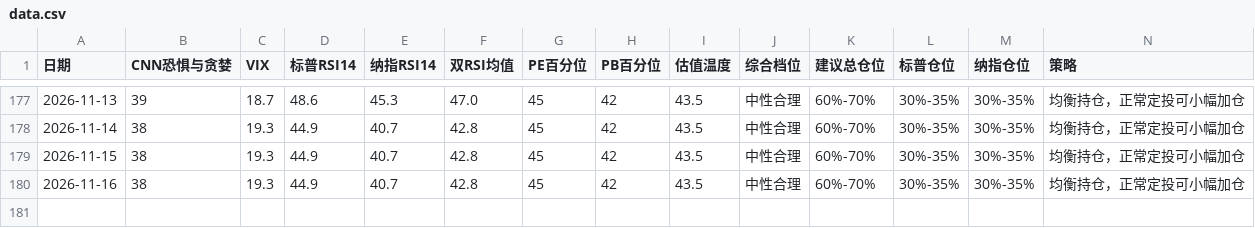
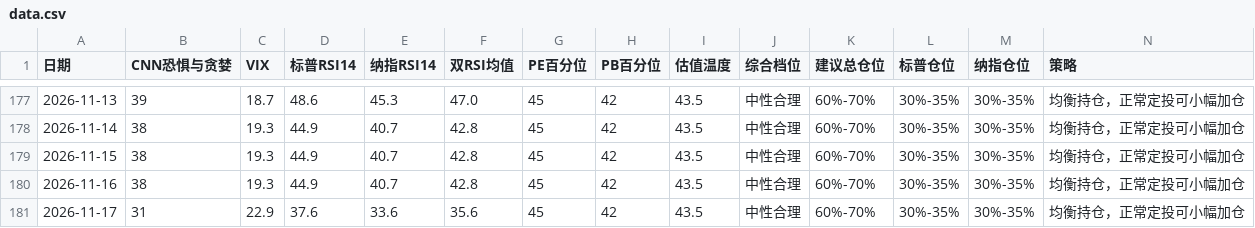
Before and after one commit to zysj8/investment-monitor, a CSV file: data.csv, drawn as a sheet; only a part is shown, gaps mark what is left out; the diff names each change by its address in the sheet, - before the commit and + after, or states it on an @@ line.

```diff
--- a/data.csv
+++ b/data.csv
+row 181: 2026-11-17 | 31 | 22.9 | 37.6 | 33.6 | 35.6 | 45 | 42 | 43.5 | 中性合理 | 60%-70% | 30%-35% | 30%-35% | 均衡持仓，正常定投可小幅加仓
```
Also changed, not shown: 2 other files.
